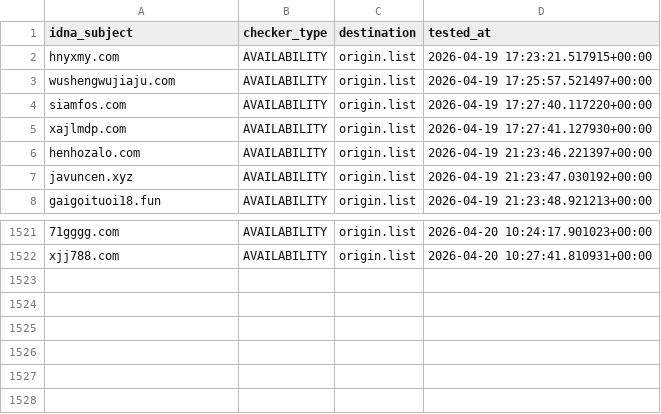
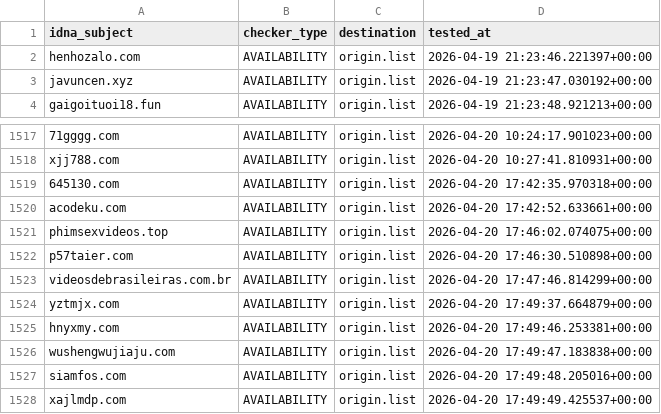
Before and after one commit to bigdargon/hostsVN-adult-dead-hosts, a CSV file: .pyfunceble/inactive.csv, drawn as a sheet; only a part is shown, gaps mark what is left out; removed rows and columns are numbered as before the commit, all else as after; the diff names each change by its address in the sheet, - before the commit and + after, or states it on an @@ line.

```diff
--- a/.pyfunceble/inactive.csv
+++ b/.pyfunceble/inactive.csv
-row 2: hnyxmy.com | AVAILABILITY | origin.list | 2026-04-19 17:23:21.517915+00:00
-row 3: wushengwujiaju.com | AVAILABILITY | origin.list | 2026-04-19 17:25:57.521497+00:00
-row 4: siamfos.com | AVAILABILITY | origin.list | 2026-04-19 17:27:40.117220+00:00
-row 5: xajlmdp.com | AVAILABILITY | origin.list | 2026-04-19 17:27:41.127930+00:00
+row 1519: 645130.com | AVAILABILITY | origin.list | 2026-04-20 17:42:35.970318+00:00
+row 1520: acodeku.com | AVAILABILITY | origin.list | 2026-04-20 17:42:52.633661+00:00
+row 1521: phimsexvideos.top | AVAILABILITY | origin.list | 2026-04-20 17:46:02.074075+00:00
+row 1522: p57taier.com | AVAILABILITY | origin.list | 2026-04-20 17:46:30.510898+00:00
+row 1523: videosdebrasileiras.com.br | AVAILABILITY | origin.list | 2026-04-20 17:47:46.814299+00:00
+row 1524: yztmjx.com | AVAILABILITY | origin.list | 2026-04-20 17:49:37.664879+00:00
+row 1525: hnyxmy.com | AVAILABILITY | origin.list | 2026-04-20 17:49:46.253381+00:00
+row 1526: wushengwujiaju.com | AVAILABILITY | origin.list | 2026-04-20 17:49:47.183838+00:00
+row 1527: siamfos.com | AVAILABILITY | origin.list | 2026-04-20 17:49:48.205016+00:00
+row 1528: xajlmdp.com | AVAILABILITY | origin.list | 2026-04-20 17:49:49.425537+00:00
```
Also changed, not shown: .pyfunceble/whois.csv, 18 other files.
